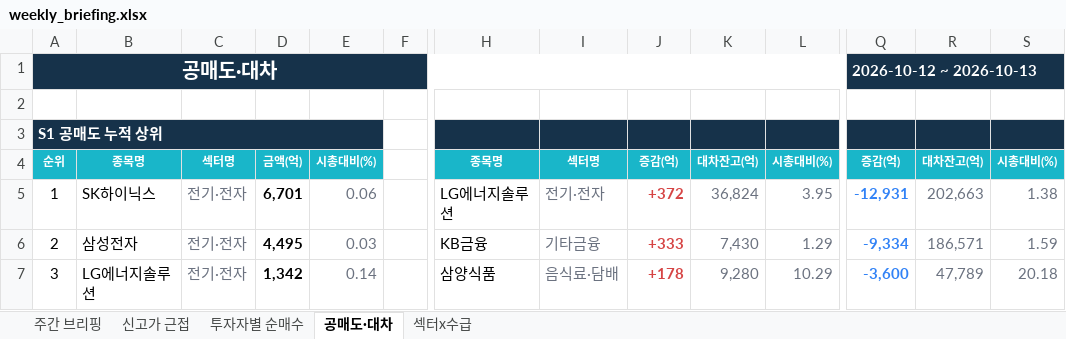
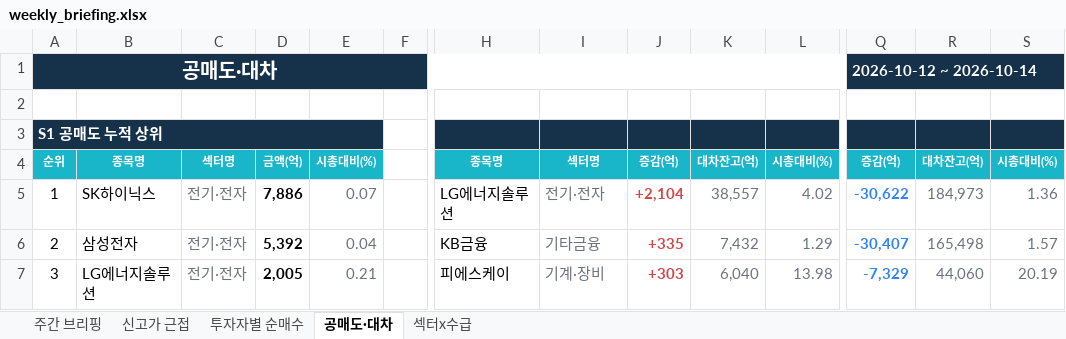
Before and after one commit to jykim0048/backtest_stock, an Excel workbook: public/weekly_briefing.xlsx, sheet 공매도·대차, drawn as a sheet; only a part is shown, gaps mark what is left out; values as stored, in another font and other column widths than the file's, no borders; the diff covers the shown part only; the diff names each change by its address in the sheet, - before the commit and + after, or states it on an @@ line.

```diff
--- a/public/weekly_briefing.xlsx (sheet 공매도·대차)
+++ b/public/weekly_briefing.xlsx (sheet 공매도·대차)
-Q1: 2026-10-12 ~ 2026-10-13
+Q1: 2026-10-12 ~ 2026-10-14
-D5: 6,701
+D5: 7,886
-E5: 0.06
+E5: 0.07
-J5: +372
+J5: +2,104
-K5: 36,824
+K5: 38,557
-L5: 3.95
+L5: 4.02
-Q5: -12,931
+Q5: -30,622
-R5: 202,663
+R5: 184,973
-S5: 1.38
+S5: 1.36
-D6: 4,495
+D6: 5,392
-E6: 0.03
+E6: 0.04
-J6: +333
+J6: +335
-K6: 7,430
+K6: 7,432
-Q6: -9,334
+Q6: -30,407
-R6: 186,571
+R6: 165,498
-S6: 1.59
+S6: 1.57
-D7: 1,342
+D7: 2,005
-E7: 0.14
+E7: 0.21
-H7: 삼양식품
+H7: 피에스케이
-I7: 음식료·담배
+I7: 기계·장비
-J7: +178
+J7: +303
-K7: 9,280
+K7: 6,040
-L7: 10.29
+L7: 13.98
-Q7: -3,600
+Q7: -7,329
-R7: 47,789
+R7: 44,060
-S7: 20.18
+S7: 20.19
```
Also changed, not shown: 88 edited cells elsewhere in this sheet, sheet 주간 브리핑, sheet 투자자별 순매수, sheet 신고가 근접, sheet 섹터x수급, public/reports/weekly_briefing/2026-10-12.xlsx, 7 other files.
